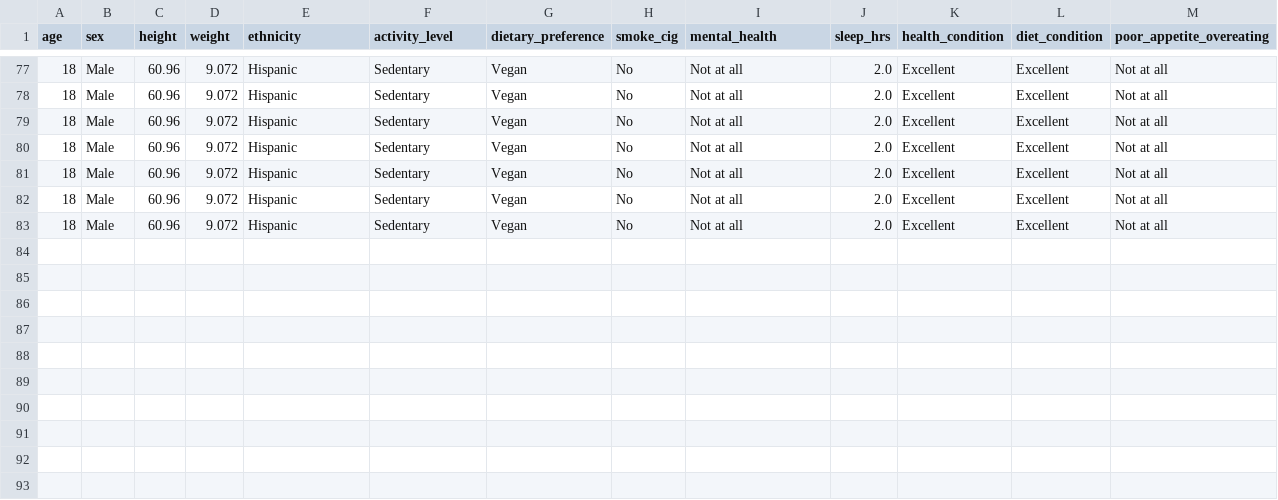
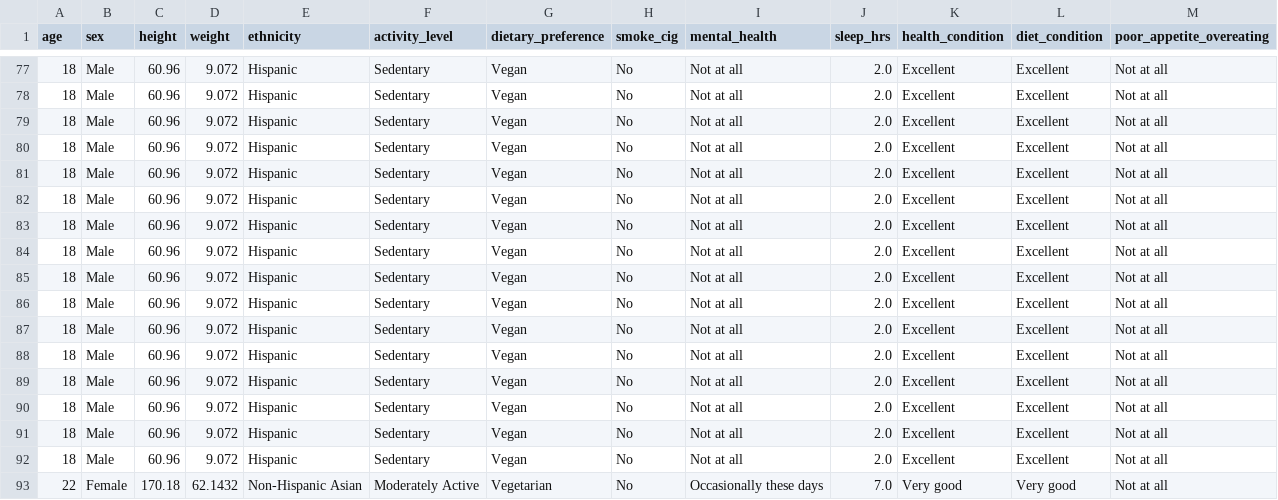
Before and after one commit to parvatijay2901/Live-Lite, a CSV file: LiveLite/data/output_files/user_inputs.csv, drawn as a sheet; only a part is shown, gaps mark what is left out; the diff names each change by its address in the sheet, - before the commit and + after, or states it on an @@ line.

Commit message:
Streamlit v0.4 - Integrate Diet recommendation - part1

```diff
--- a/LiveLite/data/output_files/user_inputs.csv
+++ b/LiveLite/data/output_files/user_inputs.csv
+row 84: 18 | Male | 60.96 | 9.072 | Hispanic | Sedentary | Vegan | No | Not at all | 2.0 | Excellent | Excellent | Not at all
+row 85: 18 | Male | 60.96 | 9.072 | Hispanic | Sedentary | Vegan | No | Not at all | 2.0 | Excellent | Excellent | Not at all
+row 86: 18 | Male | 60.96 | 9.072 | Hispanic | Sedentary | Vegan | No | Not at all | 2.0 | Excellent | Excellent | Not at all
+row 87: 18 | Male | 60.96 | 9.072 | Hispanic | Sedentary | Vegan | No | Not at all | 2.0 | Excellent | Excellent | Not at all
+row 88: 18 | Male | 60.96 | 9.072 | Hispanic | Sedentary | Vegan | No | Not at all | 2.0 | Excellent | Excellent | Not at all
+row 89: 18 | Male | 60.96 | 9.072 | Hispanic | Sedentary | Vegan | No | Not at all | 2.0 | Excellent | Excellent | Not at all
+row 90: 18 | Male | 60.96 | 9.072 | Hispanic | Sedentary | Vegan | No | Not at all | 2.0 | Excellent | Excellent | Not at all
+row 91: 18 | Male | 60.96 | 9.072 | Hispanic | Sedentary | Vegan | No | Not at all | 2.0 | Excellent | Excellent | Not at all
+row 92: 18 | Male | 60.96 | 9.072 | Hispanic | Sedentary | Vegan | No | Not at all | 2.0 | Excellent | Excellent | Not at all
+row 93: 22 | Female | 170.18 | 62.1432 | Non-Hispanic Asian | Moderately Active | Vegetarian | No | Occasionally these days | 7.0 | Very good | Very good | Not at all
```
Also changed, not shown: 4 other files.
